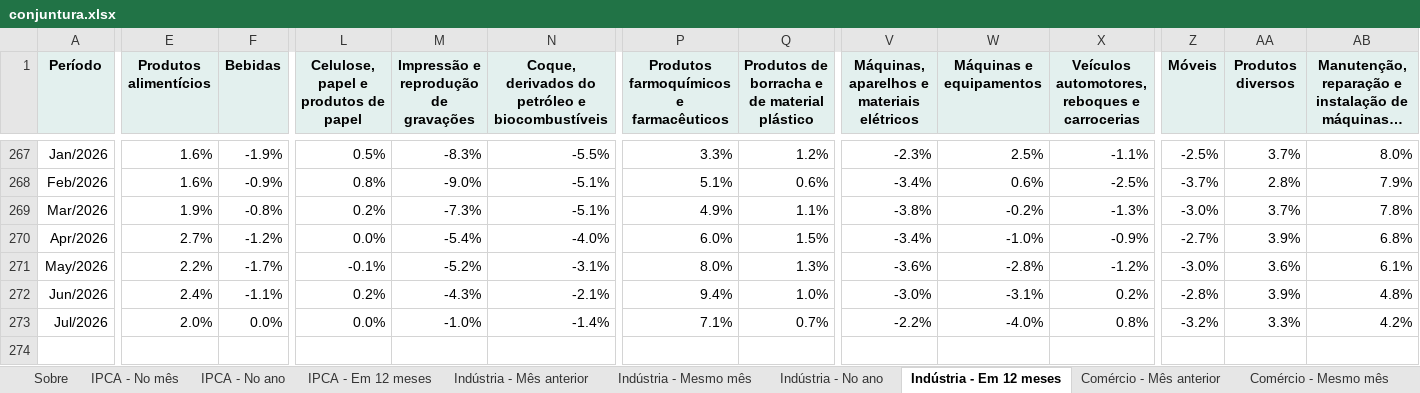
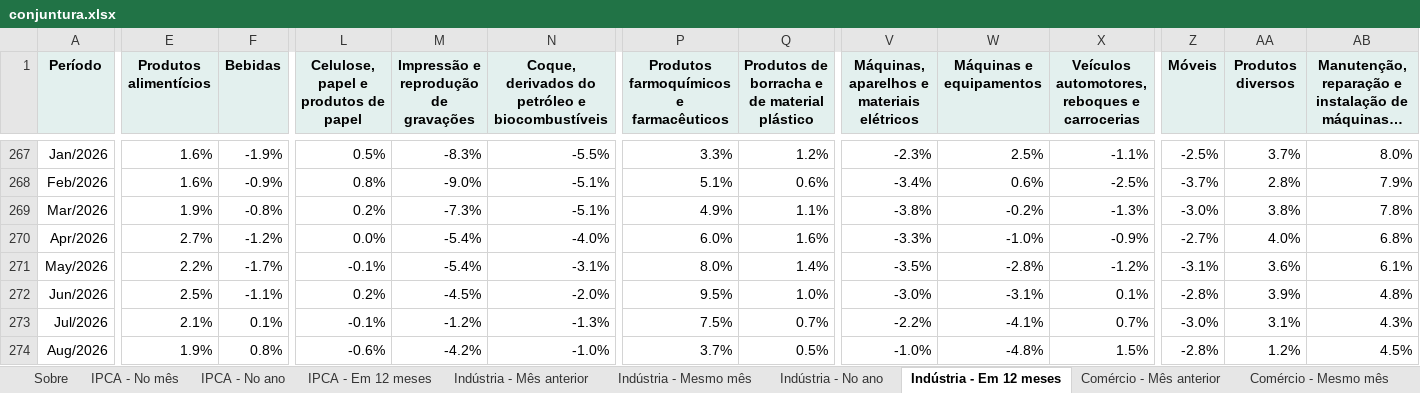
Before and after one commit to FarsulBigData/paineis, an Excel workbook: dados/conjuntura.xlsx, sheet Indústria - Em 12 meses, drawn as a sheet; only a part is shown, gaps mark what is left out; long unchanged cells end in …; values as stored, in another font and other column widths than the file's, no borders; rows hold the shown columns only; the diff names each change by its address in the sheet, - before the commit and + after, or states it on an @@ line.

```diff
--- a/dados/conjuntura.xlsx (sheet Indústria - Em 12 meses)
+++ b/dados/conjuntura.xlsx (sheet Indústria - Em 12 meses)
-AA269 (Produtos diversos): 3.7%
+AA269 (Produtos diversos): 3.8%
-Q270: 1.5%
+Q270: 1.6%
-V270: -3.4%
+V270: -3.3%
-AA270 (Produtos diversos): 3.9%
+AA270 (Produtos diversos): 4.0%
-M271: -5.2%
+M271: -5.4%
-Q271: 1.3%
+Q271: 1.4%
-V271: -3.6%
+V271: -3.5%
-Z271 (Móveis): -3.0%
+Z271 (Móveis): -3.1%
-E272 (Produtos alimentícios): 2.4%
+E272 (Produtos alimentícios): 2.5%
-M272: -4.3%
+M272: -4.5%
-N272: -2.1%
+N272: -2.0%
-P272: 9.4%
+P272: 9.5%
-X272: 0.2%
+X272: 0.1%
-E273 (Produtos alimentícios): 2.0%
+E273 (Produtos alimentícios): 2.1%
-F273 (Bebidas): 0.0%
+F273 (Bebidas): 0.1%
-L273: 0.0%
+L273: -0.1%
-M273: -1.0%
+M273: -1.2%
-N273: -1.4%
+N273: -1.3%
-P273: 7.1%
+P273: 7.5%
-W273 (Máquinas e equipamentos): -4.0%
+W273 (Máquinas e equipamentos): -4.1%
-X273: 0.8%
+X273: 0.7%
-Z273 (Móveis): -3.2%
+Z273 (Móveis): -3.0%
-AA273 (Produtos diversos): 3.3%
+AA273 (Produtos diversos): 3.1%
-AB273: 4.2%
+AB273: 4.3%
+row 274: Aug/2026 | 1.9% | 0.8% | -0.6% | -4.2% | -1.0% | 3.7% | 0.5% | -1.0% | -4.8% | 1.5% | -2.8% | 1.2% | 4.5%
```
Also changed, not shown: sheet Indústria - Mês anterior, sheet Indústria - No ano, sheet Indústria - Mesmo mês, sheet Dólar PTAX, 2 other files.
